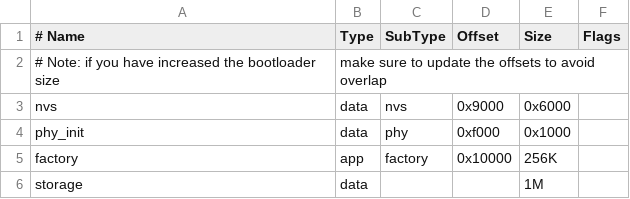
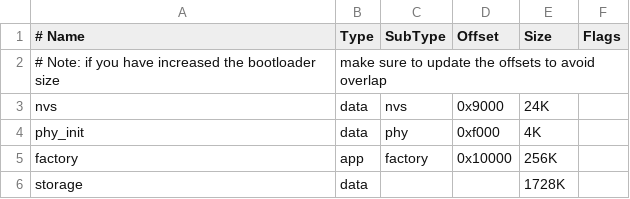
Before and after one commit to Qitas/esp-test, a CSV file: partitions_example.csv, drawn as a sheet.

```diff
--- a/partitions_example.csv
+++ b/partitions_example.csv
@@ -2,5 +2,5 @@
 # Note: if you have increased the bootloader size, make sure to update the offsets to avoid overlap
-nvs,        data, nvs,      0x9000,  0x6000,
-phy_init,   data, phy,      0xf000,  0x1000,
+nvs,        data, nvs,      0x9000,  24K,
+phy_init,   data, phy,      0xf000,  4K,
 factory,    app,  factory,  0x10000, 256K,
-storage,    data, ,             , 1M,
+storage,    data, ,             ,1728K,
```
Also changed, not shown: 2 other files.
